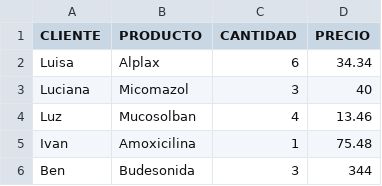
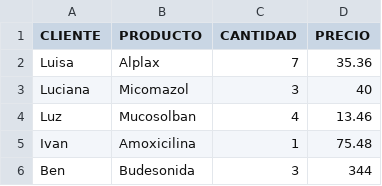
Before and after one commit to EriNeaG/pythom_auxiliar, a CSV file: Ventas.csv, drawn as a sheet; only a part is shown.

```diff
--- a/Ventas.csv
+++ b/Ventas.csv
@@ -1,3 +1,3 @@
 CLIENTE,PRODUCTO,CANTIDAD,PRECIO
-Luisa,Alplax,6,34.34
+Luisa,Alplax,7,35.36
 Luciana,Micomazol,3,40
```
Also changed, not shown: 5 other files.
